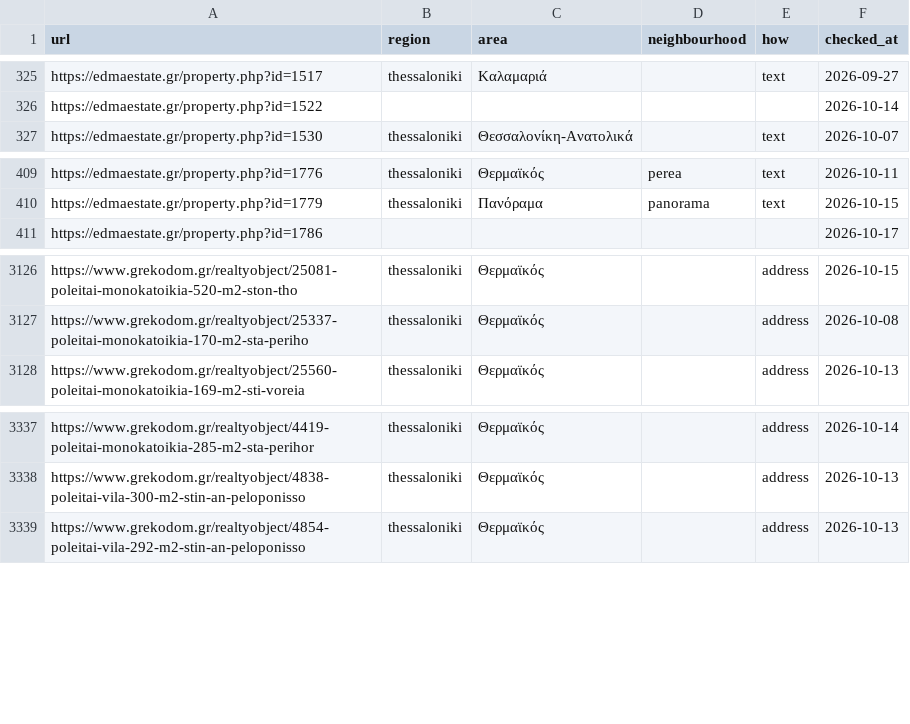
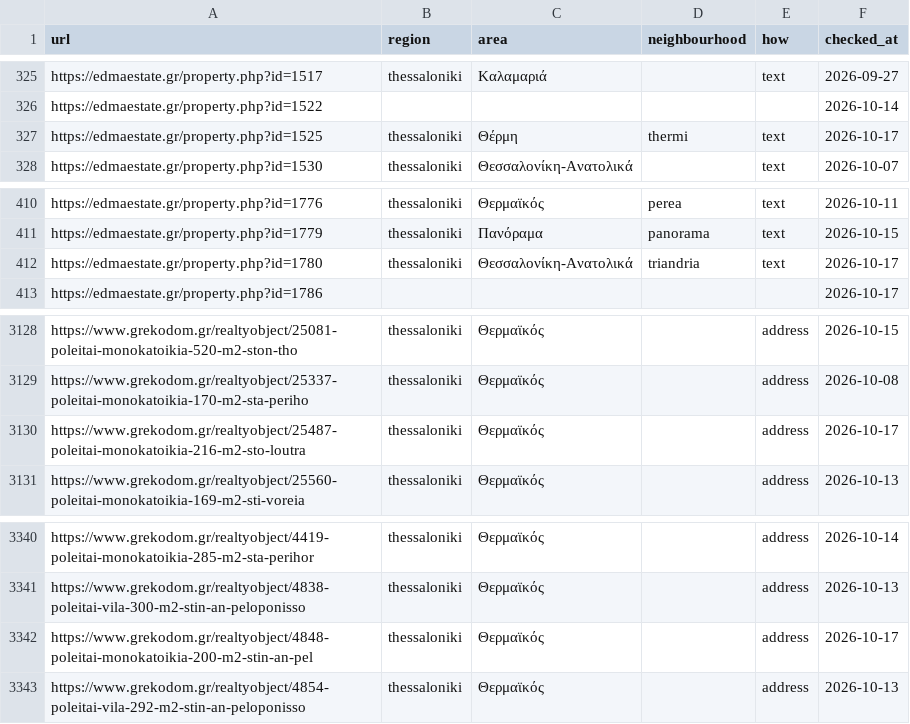
Before and after one commit to jenyshir-eng/Greece-real-estate, a CSV file: data/listings/district_hints.csv, drawn as a sheet; only a part is shown, gaps mark what is left out.

```diff
--- a/data/listings/district_hints.csv
+++ b/data/listings/district_hints.csv
@@ -326,2 +326,3 @@ https://edmaestate.gr/property.php?id=1517,thessaloniki,Καλαμαριά,,text
 https://edmaestate.gr/property.php?id=1522,,,,,2026-10-14
+https://edmaestate.gr/property.php?id=1525,thessaloniki,Θέρμη,thermi,text,2026-10-17
 https://edmaestate.gr/property.php?id=1530,thessaloniki,Θεσσαλονίκη-Ανατολικά,,text,2026-10-07
@@ -410,2 +411,3 @@ https://edmaestate.gr/property.php?id=1776,thessaloniki,Θερμαϊκός,perea
 https://edmaestate.gr/property.php?id=1779,thessaloniki,Πανόραμα,panorama,text,2026-10-15
+https://edmaestate.gr/property.php?id=1780,thessaloniki,Θεσσαλονίκη-Ανατολικά,triandria,text,2026-10-17
 https://edmaestate.gr/property.php?id=1786,,,,,2026-10-17
@@ -3127,2 +3129,3 @@ https://www.grekodom.gr/realtyobject/25081-poleitai-monokatoikia-520-m2-ston-tho
 https://www.grekodom.gr/realtyobject/25337-poleitai-monokatoikia-170-m2-sta-periho,thessaloniki,Θερμαϊκός,,address,2026-10-08
+https://www.grekodom.gr/realtyobject/25487-poleitai-monokatoikia-216-m2-sto-loutra,thessaloniki,Θερμαϊκός,,address,2026-10-17
 https://www.grekodom.gr/realtyobject/25560-poleitai-monokatoikia-169-m2-sti-voreia,thessaloniki,Θερμαϊκός,,address,2026-10-13
@@ -3338,2 +3341,3 @@ https://www.grekodom.gr/realtyobject/4419-poleitai-monokatoikia-285-m2-sta-perih
 https://www.grekodom.gr/realtyobject/4838-poleitai-vila-300-m2-stin-an-peloponisso,thessaloniki,Θερμαϊκός,,address,2026-10-13
+https://www.grekodom.gr/realtyobject/4848-poleitai-monokatoikia-200-m2-stin-an-pel,thessaloniki,Θερμαϊκός,,address,2026-10-17
 https://www.grekodom.gr/realtyobject/4854-poleitai-vila-292-m2-stin-an-peloponisso,thessaloniki,Θερμαϊκός,,address,2026-10-13
```
Also changed, not shown: data/listings/collect_report.csv, data/listings/listings_telegram.csv, 11 other files.
